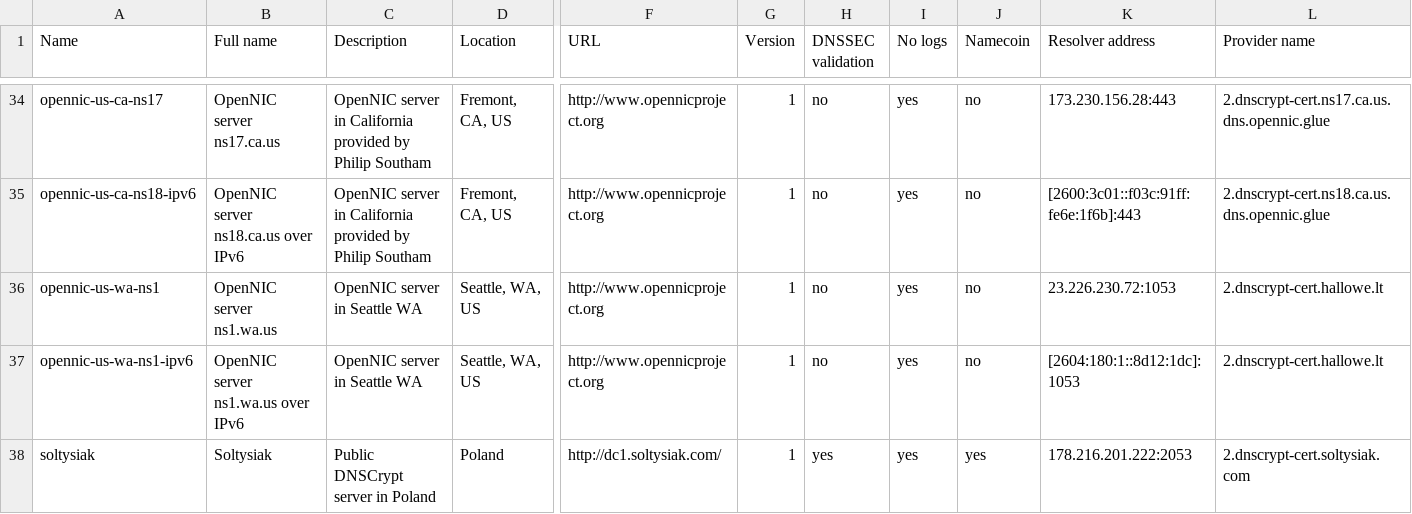
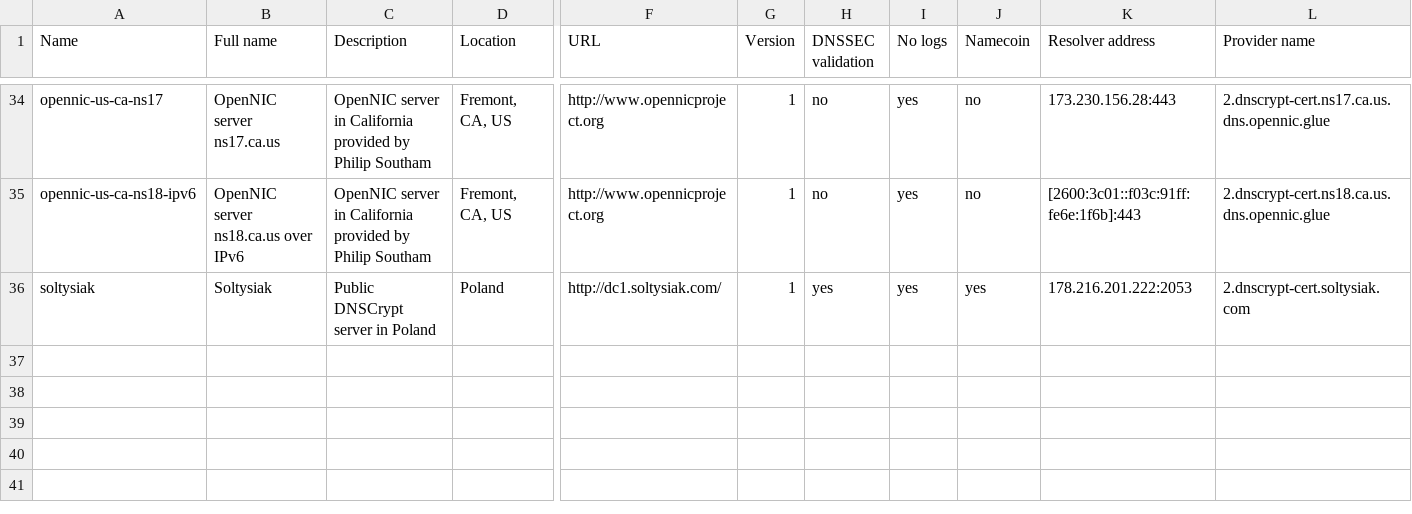
Before and after one commit to dyne/dnscrypt-proxy, a CSV file: dnscrypt-resolvers.csv, drawn as a sheet; only a part is shown, gaps mark what is left out; rows hold the shown columns only; the diff names each change by its address in the sheet, - before the commit and + after, or states it on an @@ line.

Commit message:
Revert "Add a new OpenNIC server in Washington" This reverts commit 14d293272a9d9ef62fa7428840dd057b31e13955.

```diff
--- a/dnscrypt-resolvers.csv
+++ b/dnscrypt-resolvers.csv
-row 36: opennic-us-wa-ns1 | OpenNIC server ns1.wa.us | OpenNIC server in Seattle WA | Seattle, WA, US | http://www.opennicproject.org | 1 | no | yes | no | 23.226.230.72:1053 | 2.dnscrypt-cert.hallowe.lt
-row 37: opennic-us-wa-ns1-ipv6 | OpenNIC server ns1.wa.us over IPv6 | OpenNIC server in Seattle WA | Seattle, WA, US | http://www.opennicproject.org | 1 | no | yes | no | [2604:180:1::8d12:1dc]:1053 | 2.dnscrypt-cert.hallowe.lt
```
